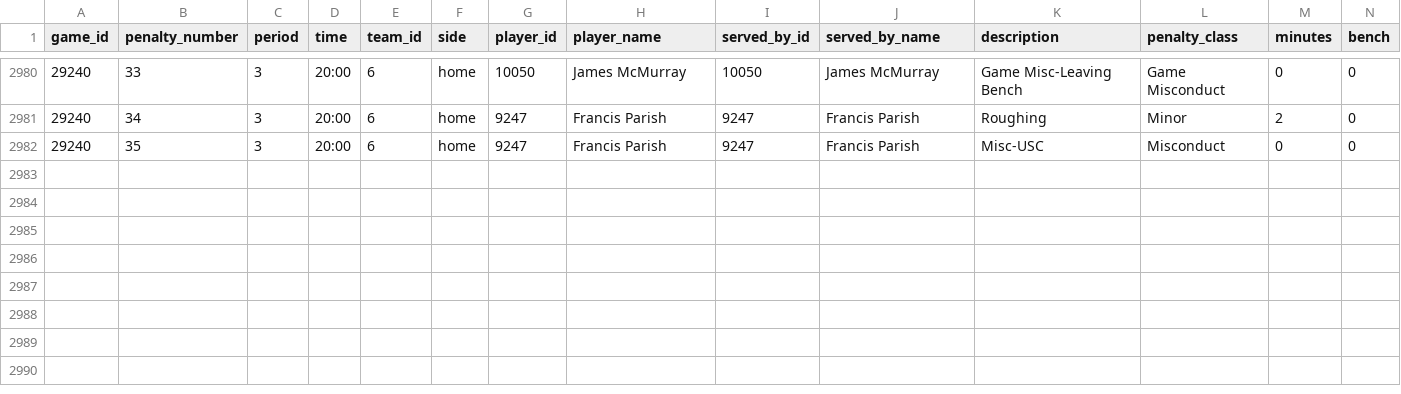
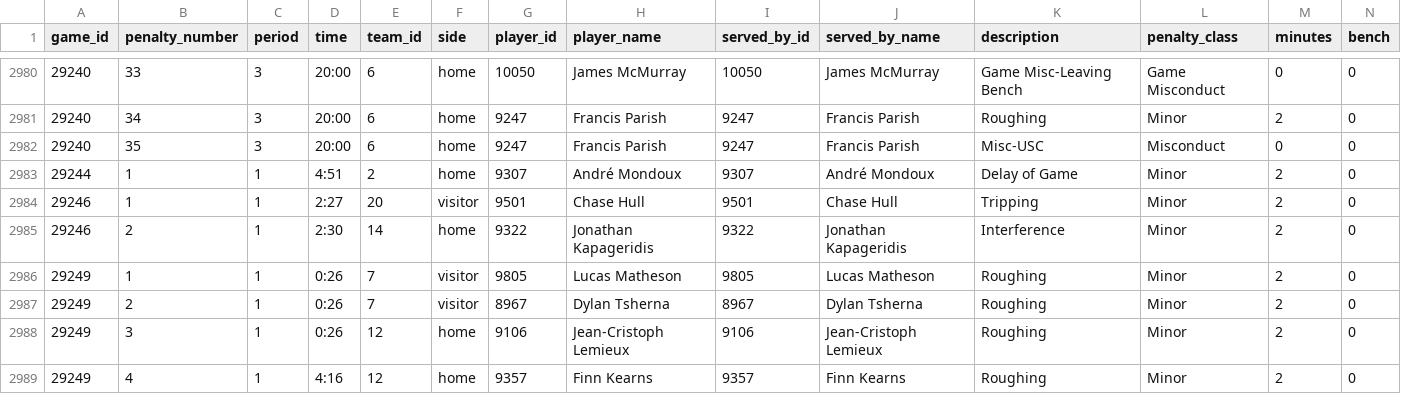
Before and after one commit to NoahCornish/IceIndex, a CSV file: data/games/2026-27/official_penalties.csv, drawn as a sheet; only a part is shown, gaps mark what is left out; rows hold the shown columns only; the diff names each change by its address in the sheet, - before the commit and + after, or states it on an @@ line.

```diff
--- a/data/games/2026-27/official_penalties.csv
+++ b/data/games/2026-27/official_penalties.csv
+row 2983: 29244 | 1 | 1 | 4:51 | 2 | home | 9307 | André Mondoux | 9307 | André Mondoux | Delay of Game | Minor | 2 | 0
+row 2984: 29246 | 1 | 1 | 2:27 | 20 | visitor | 9501 | Chase Hull | 9501 | Chase Hull | Tripping | Minor | 2 | 0
+row 2985: 29246 | 2 | 1 | 2:30 | 14 | home | 9322 | Jonathan Kapageridis | 9322 | Jonathan Kapageridis | Interference | Minor | 2 | 0
+row 2986: 29249 | 1 | 1 | 0:26 | 7 | visitor | 9805 | Lucas Matheson | 9805 | Lucas Matheson | Roughing | Minor | 2 | 0
+row 2987: 29249 | 2 | 1 | 0:26 | 7 | visitor | 8967 | Dylan Tsherna | 8967 | Dylan Tsherna | Roughing | Minor | 2 | 0
+row 2988: 29249 | 3 | 1 | 0:26 | 12 | home | 9106 | Jean-Cristoph Lemieux | 9106 | Jean-Cristoph Lemieux | Roughing | Minor | 2 | 0
+row 2989: 29249 | 4 | 1 | 4:16 | 12 | home | 9357 | Finn Kearns | 9357 | Finn Kearns | Roughing | Minor | 2 | 0
```
Also changed, not shown: data/games/2026-27/official_goal_on_ice.csv, data/games/2026-27/player_game_logs.csv, 40 other files.
